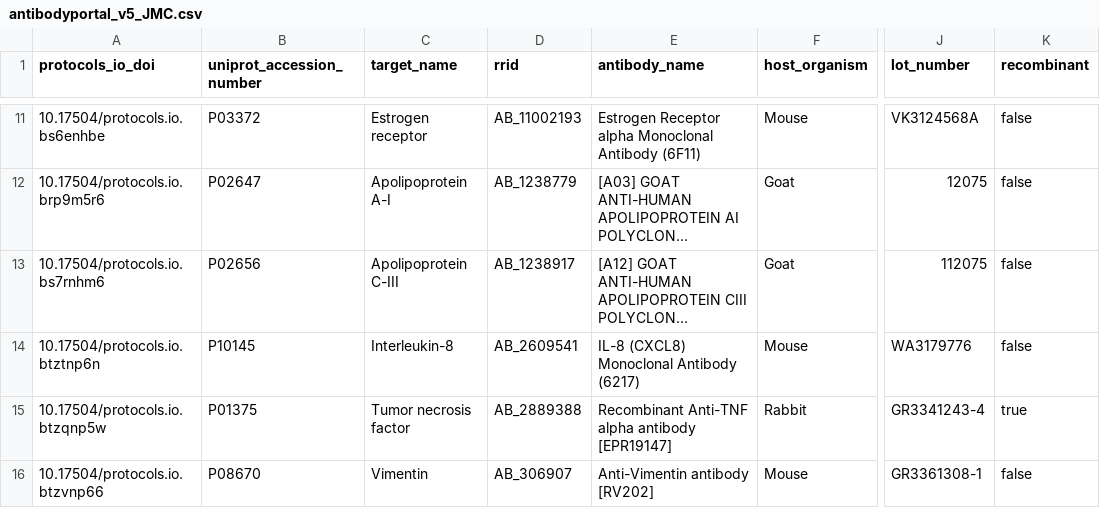
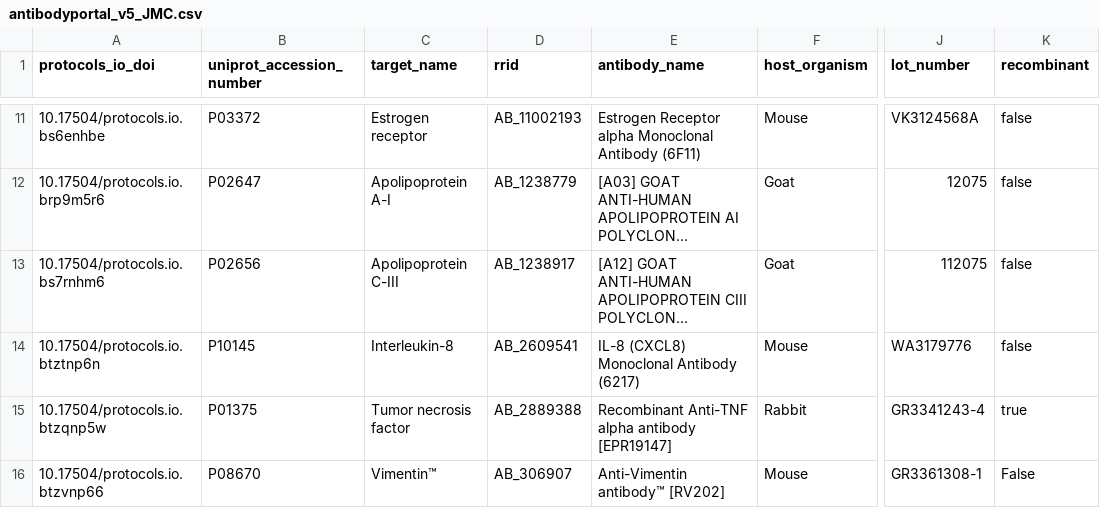
Before and after one commit to hubmapconsortium/antibody-api, a CSV file: server/manual_test_files/upload_mulriple_with_pdf/Jeannie/antibodyportal_v5_JMC.csv, drawn as a sheet; only a part is shown, gaps mark what is left out; long unchanged cells end in …; the diff names each change by its address in the sheet, - before the commit and + after, or states it on an @@ line.

Commit message:
V2 0 0 initial (#95)
* Card: Fix RRID in antibody_api #77

* Added working /status and fixed RRID lookup in webpage

* Updated VERSION

* deal with non-pritable characters and lowercase boolean string in recombinant

* Fixed typo Colonality->Clonality

* Added TM character to test file

* changed comprehension over list to dict

* .iteritems() -> .items()

* Updated a test file with some TM unicode characters and a False

* Minor modifications to README

* Added BUILD to gitignore

* Initial v2.0.0

```diff
--- a/server/manual_test_files/upload_mulriple_with_pdf/Jeannie/antibodyportal_v5_JMC.csv
+++ b/server/manual_test_files/upload_mulriple_with_pdf/Jeannie/antibodyportal_v5_JMC.csv
-C16 (target_name): Vimentin
+C16 (target_name): Vimentin™
-E16 (antibody_name): Anti-Vimentin antibody [RV202]
+E16 (antibody_name): Anti-Vimentin antibody™ [RV202]
-K16 (recombinant): false
+K16 (recombinant): False
```
Also changed, not shown: 33 other files.
